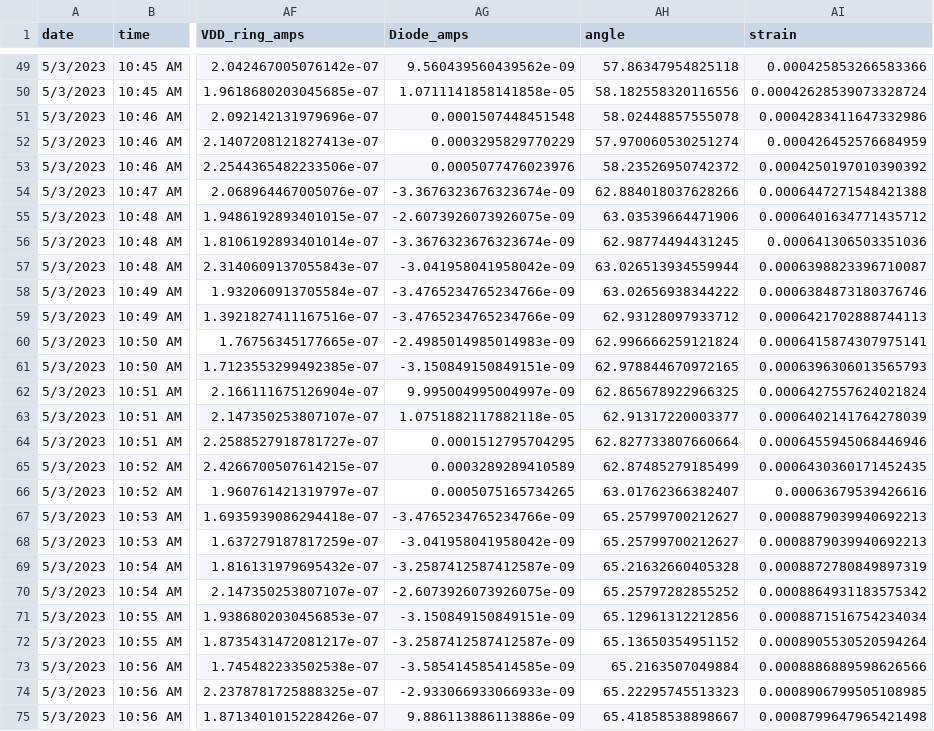
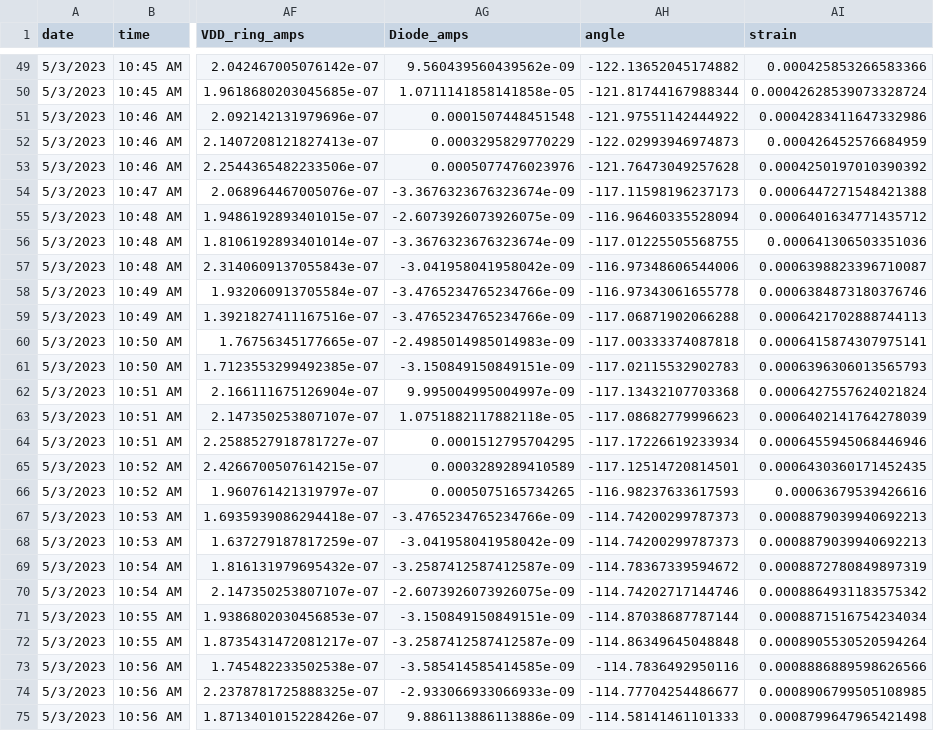
Before and after one commit to itepastra/VCO_Stretching, a CSV file: VCO_diode_stretch/data/meas_3/angle/angle_75.0.csv, drawn as a sheet; only a part is shown, gaps mark what is left out; the diff covers the shown part only; the diff names each change by its address in the sheet, - before the commit and + after, or states it on an @@ line.

```diff
--- a/VCO_diode_stretch/data/meas_3/angle/angle_75.0.csv
+++ b/VCO_diode_stretch/data/meas_3/angle/angle_75.0.csv
-AH49 (angle): 57.86347954825118
+AH49 (angle): -122.13652045174882
-AH50 (angle): 58.182558320116556
+AH50 (angle): -121.81744167988344
-AH51 (angle): 58.02448857555078
+AH51 (angle): -121.97551142444922
-AH52 (angle): 57.970060530251274
+AH52 (angle): -122.02993946974873
-AH53 (angle): 58.23526950742372
+AH53 (angle): -121.76473049257628
-AH54 (angle): 62.884018037628266
+AH54 (angle): -117.11598196237173
-AH55 (angle): 63.03539664471906
+AH55 (angle): -116.96460335528094
-AH56 (angle): 62.98774494431245
+AH56 (angle): -117.01225505568755
-AH57 (angle): 63.026513934559944
+AH57 (angle): -116.97348606544006
-AH58 (angle): 63.02656938344222
+AH58 (angle): -116.97343061655778
-AH59 (angle): 62.93128097933712
+AH59 (angle): -117.06871902066288
-AH60 (angle): 62.996666259121824
+AH60 (angle): -117.00333374087818
-AH61 (angle): 62.978844670972165
+AH61 (angle): -117.02115532902783
-AH62 (angle): 62.865678922966325
+AH62 (angle): -117.13432107703368
-AH63 (angle): 62.91317220003377
+AH63 (angle): -117.08682779996623
-AH64 (angle): 62.827733807660664
+AH64 (angle): -117.17226619233934
-AH65 (angle): 62.87485279185499
+AH65 (angle): -117.12514720814501
-AH66 (angle): 63.01762366382407
+AH66 (angle): -116.98237633617593
-AH67:AH68 (angle): 65.25799700212627
+AH67:AH68 (angle): -114.74200299787373
-AH69 (angle): 65.21632660405328
+AH69 (angle): -114.78367339594672
-AH70 (angle): 65.25797282855252
+AH70 (angle): -114.74202717144746
-AH71 (angle): 65.12961312212856
+AH71 (angle): -114.87038687787144
-AH72 (angle): 65.13650354951152
+AH72 (angle): -114.86349645048848
-AH73 (angle): 65.2163507049884
+AH73 (angle): -114.7836492950116
-AH74 (angle): 65.22295745513323
+AH74 (angle): -114.77704254486677
-AH75 (angle): 65.41858538898667
+AH75 (angle): -114.58141461101333
```
Also changed, not shown: 60 edited cells elsewhere in this file, VCO_diode_stretch/data/meas_3/angle/angle_90.0.csv, VCO_diode_stretch/data/meas_3/rising/angle_75.0.csv, 51 other files.
